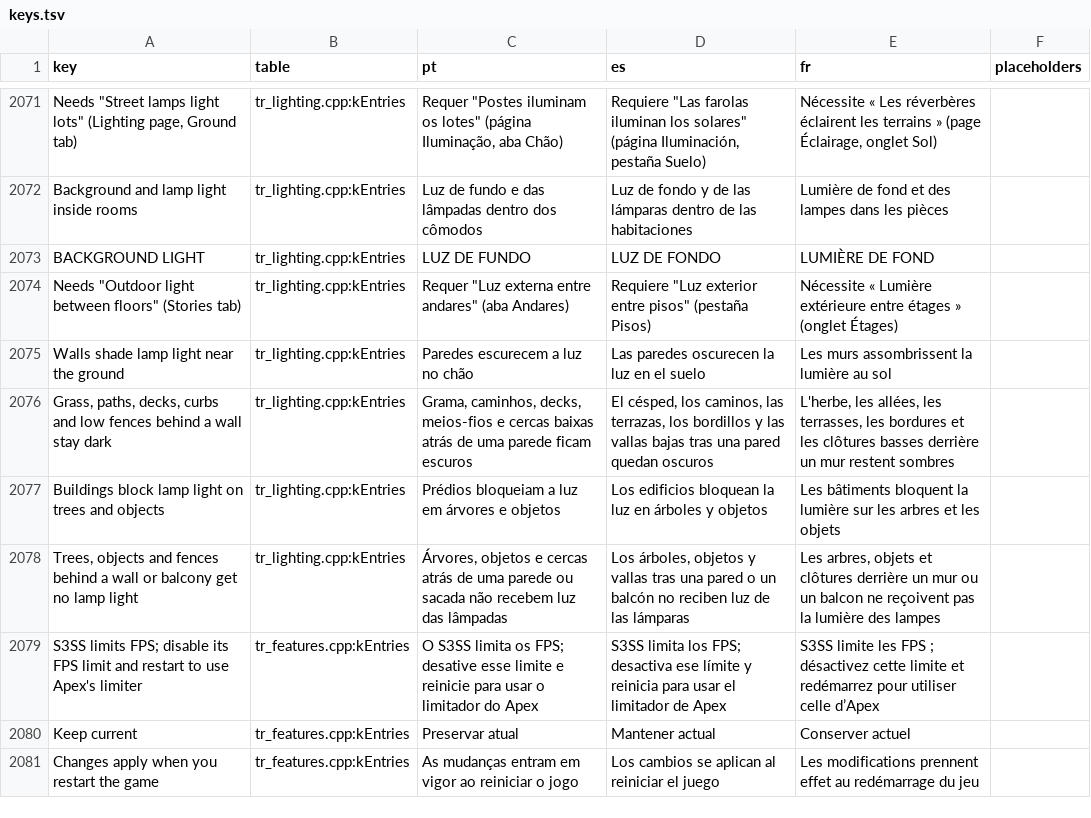
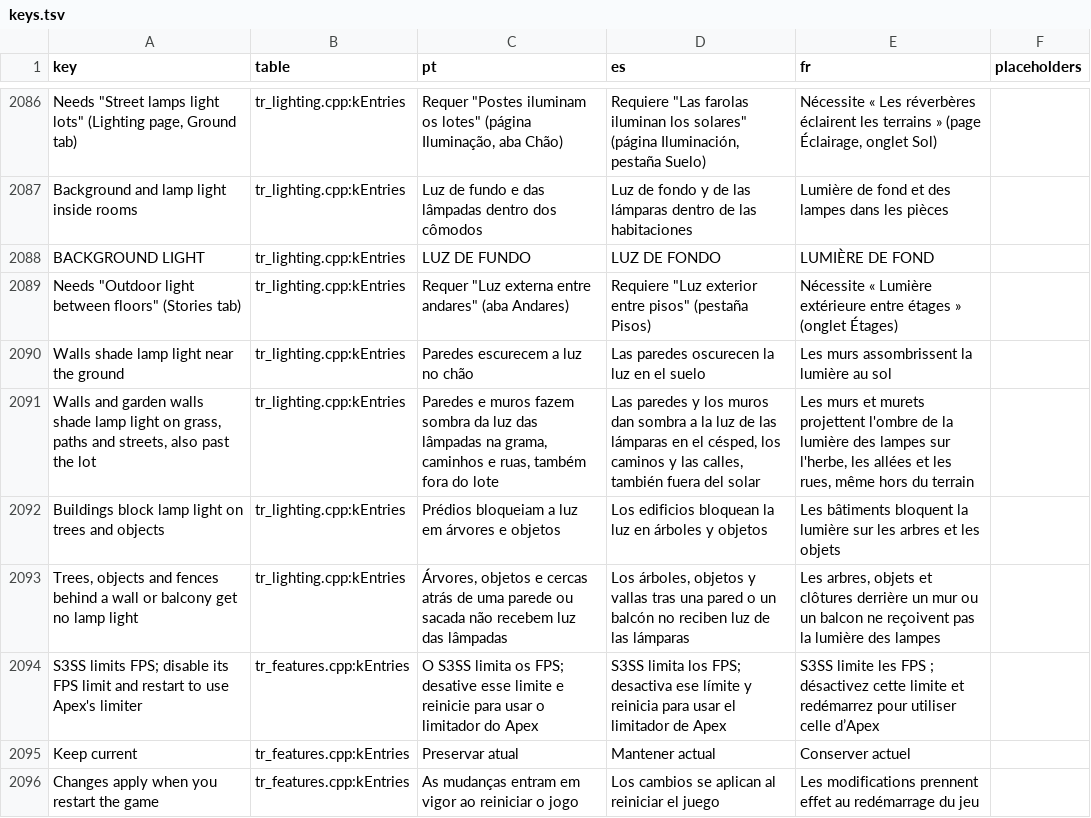
Before and after one commit to idavidveiga/Sims3-ApexRadiance, a TSV file: i18n/keys.tsv, drawn as a sheet; only a part is shown, gaps mark what is left out; the diff covers the shown part only.

Commit message:
release: 2.13.1
Wall and garden wall shadows that continue past the lot, smoother lamp
light on the ground, and trees lit by distance.

- Walls shade lamp light on the grass, streets and sidewalks outside the lot.
- Garden walls and fences shade lamp light on the ground by their height.
- Lamp light on lot grass has smooth shadow edges with Instant (GPU).
- Realistic lamp reach also dims lamp light on trees and bushes by distance;
  large trees next to a lamp take its light.
- Indoor lamp edits update the lamp's room and furniture first.
- Lighting tabs show the main choices and fold the game fixes.

```diff
--- a/i18n/keys.tsv
+++ b/i18n/keys.tsv
@@ -2075,3 +2090,3 @@ Needs "Outdoor light between floors" (Stories tab)	tr_lighting.cpp:kEntries	Requ
 Walls shade lamp light near the ground	tr_lighting.cpp:kEntries	Paredes escurecem a luz no chão	Las paredes oscurecen la luz en el suelo	Les murs assombrissent la lumière au sol	
-Grass, paths, decks, curbs and low fences behind a wall stay dark	tr_lighting.cpp:kEntries	Grama, caminhos, decks, meios-fios e cercas baixas atrás de uma parede ficam escuros	El césped, los caminos, las terrazas, los bordillos y las vallas bajas tras una pared quedan oscuros	L'herbe, les allées, les terrasses, les bordures et les clôtures basses derrière un mur restent sombres	
+Walls and garden walls shade lamp light on grass, paths and streets, also past the lot	tr_lighting.cpp:kEntries	Paredes e muros fazem sombra da luz das lâmpadas na grama, caminhos e ruas, também fora do lote	Las paredes y los muros dan sombra a la luz de las lámparas en el césped, los caminos y las calles, también fuera del solar	Les murs et murets projettent l'ombre de la lumière des lampes sur l'herbe, les allées et les rues, même hors du terrain	
 Buildings block lamp light on trees and objects	tr_lighting.cpp:kEntries	Prédios bloqueiam a luz em árvores e objetos	Los edificios bloquean la luz en árboles y objetos	Les bâtiments bloquent la lumière sur les arbres et les objets	
```
Also changed, not shown: 16 added rows, 1 removed row and 4 edited cells elsewhere in this file, 55 other files.
